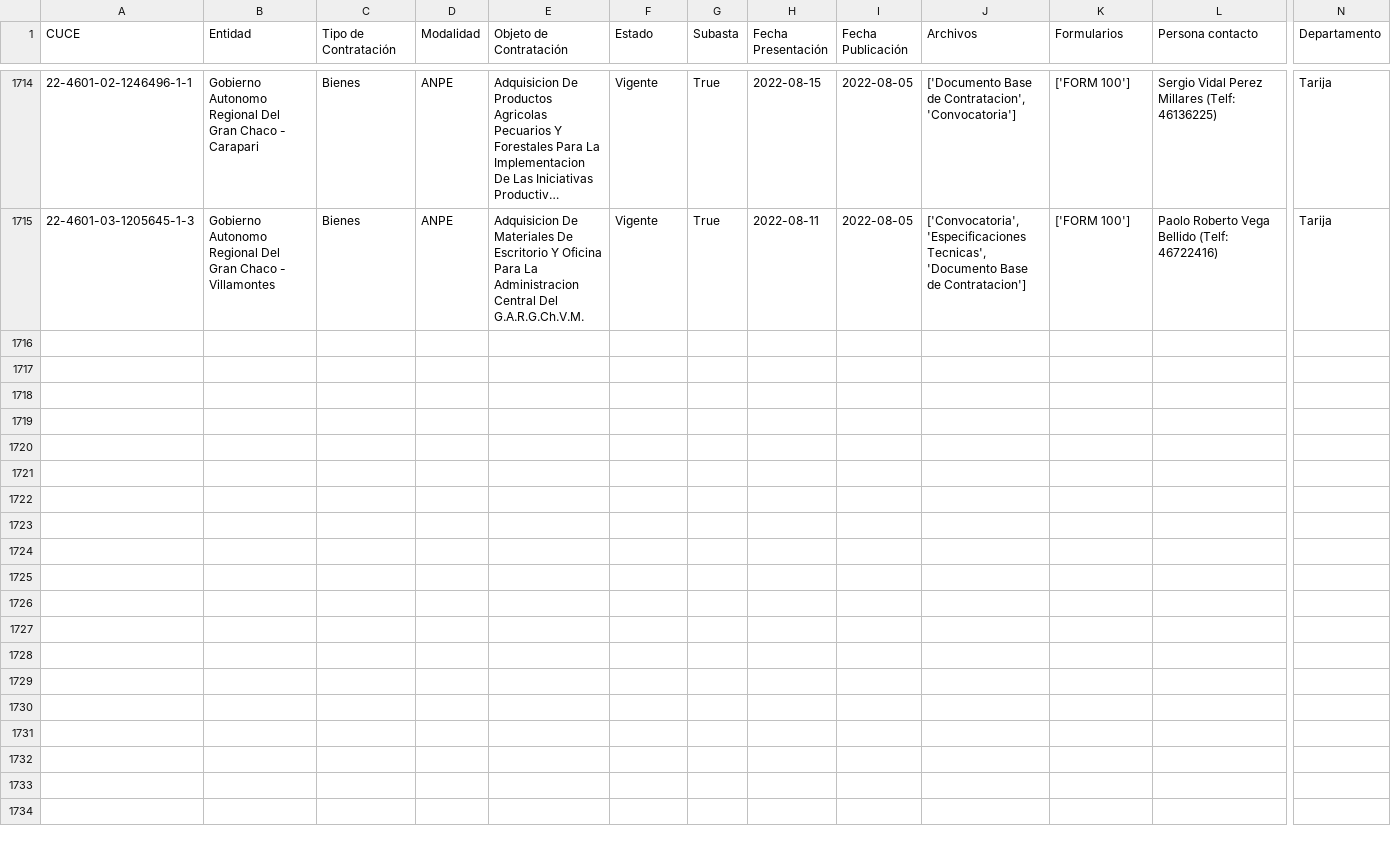
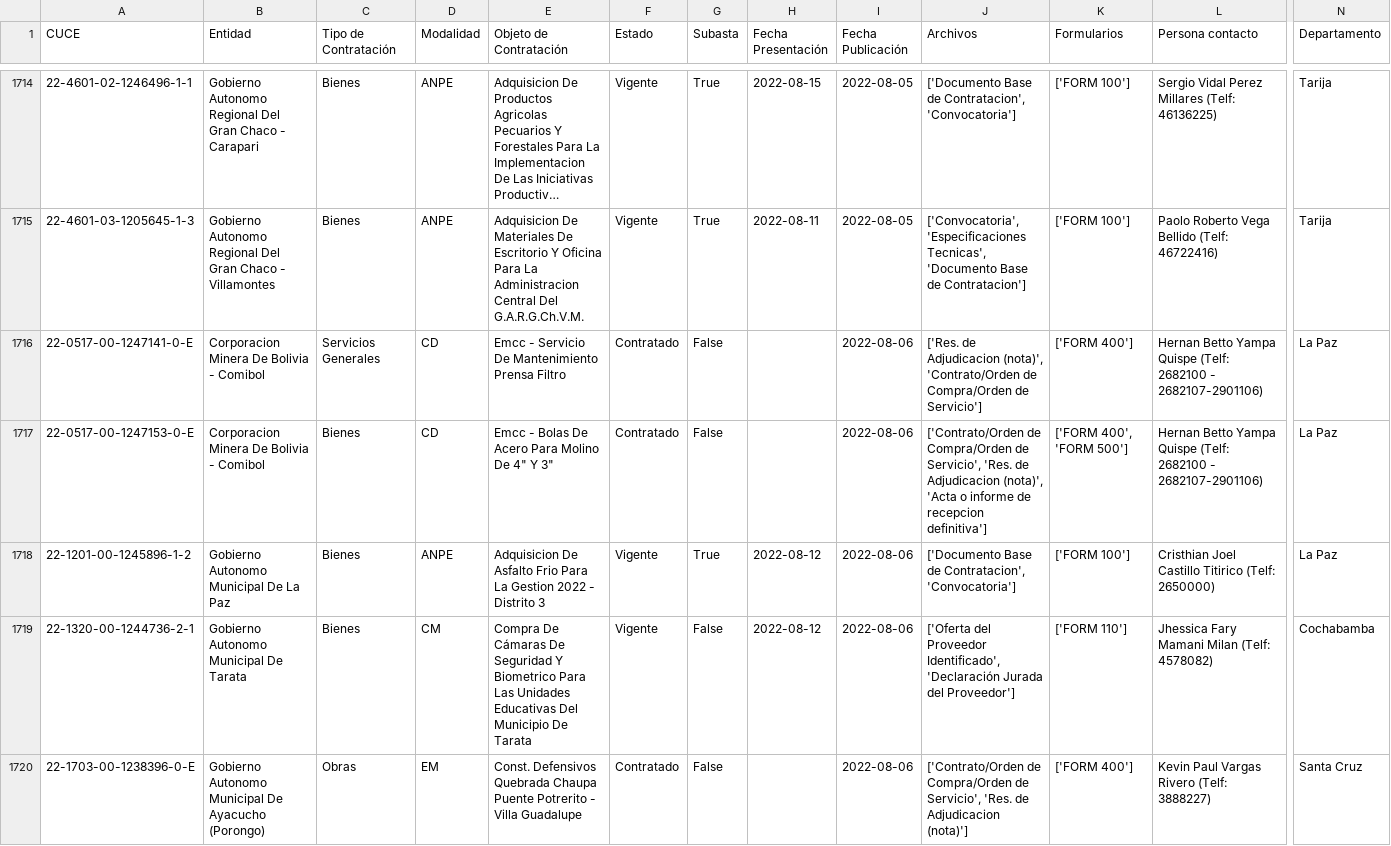
Before and after one commit to mauforonda/convocatorias_publicas, a CSV file: data/202208.csv, drawn as a sheet; only a part is shown, gaps mark what is left out; long unchanged cells end in …; rows hold the shown columns only; the diff covers the shown part only; the diff names each change by its address in the sheet, - before the commit and + after, or states it on an @@ line.

```diff
--- a/data/202208.csv
+++ b/data/202208.csv
+row 1716: 22-0517-00-1247141-0-E | Corporacion Minera De Bolivia - Comibol | Servicios Generales | CD | Emcc - Servicio De Mantenimiento Prensa Filtro | Contratado | False |  | 2022-08-06 | ['Res. de Adjudicacion (nota)', 'Contrato/Orden de Compra/Orden de Servicio'] | ['FORM 400'] | Hernan Betto Yampa Quispe (Telf: 2682100 - 2682107-2901106) | La Paz
+row 1717: 22-0517-00-1247153-0-E | Corporacion Minera De Bolivia - Comibol | Bienes | CD | Emcc - Bolas De Acero Para Molino De 4" Y 3" | Contratado | False |  | 2022-08-06 | ['Contrato/Orden de Compra/Orden de Servicio', 'Res. de Adjudicacion (nota)', 'Acta o informe de recepcion definitiva'] | ['FORM 400', 'FORM 500'] | Hernan Betto Yampa Quispe (Telf: 2682100 - 2682107-2901106) | La Paz
+row 1718: 22-1201-00-1245896-1-2 | Gobierno Autonomo Municipal De La Paz | Bienes | ANPE | Adquisicion De Asfalto Frio Para La Gestion 2022 - Distrito 3 | Vigente | True | 2022-08-12 | 2022-08-06 | ['Documento Base de Contratacion', 'Convocatoria'] | ['FORM 100'] | Cristhian Joel Castillo Titirico (Telf: 2650000) | La Paz
+row 1719: 22-1320-00-1244736-2-1 | Gobierno Autonomo Municipal De Tarata | Bienes | CM | Compra De Cámaras De Seguridad Y Biometrico Para Las Unidades Educativas Del Municipio De Tarata | Vigente | False | 2022-08-12 | 2022-08-06 | ['Oferta del Proveedor Identificado', 'Declaración Jurada del Proveedor'] | ['FORM 110'] | Jhessica Fary Mamani Milan (Telf: 4578082) | Cochabamba
+row 1720: 22-1703-00-1238396-0-E | Gobierno Autonomo Municipal De Ayacucho (Porongo) | Obras | EM | Const. Defensivos Quebrada Chaupa Puente Potrerito - Villa Guadalupe | Contratado | False |  | 2022-08-06 | ['Contrato/Orden de Compra/Orden de Servicio', 'Res. de Adjudicacion (nota)'] | ['FORM 400'] | Kevin Paul Vargas Rivero (Telf: 3888227) | Santa Cruz
```
Also changed, not shown: 5 added rows elsewhere in this file, indice.csv.
